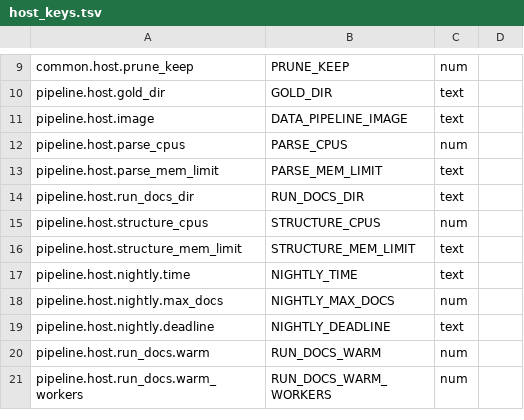
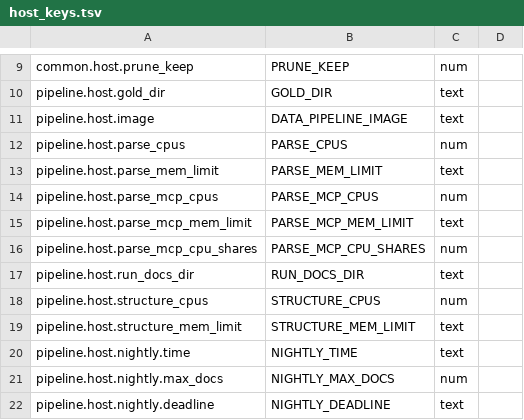
Before and after one commit to gigasamba/sbl_data_parsing, a TSV file: deploy/host/scripts/host_keys.tsv, drawn as a sheet; only a part is shown, gaps mark what is left out; the shorter side is filled out with more unchanged rows.

```diff
--- a/deploy/host/scripts/host_keys.tsv
+++ b/deploy/host/scripts/host_keys.tsv
@@ -13,2 +13,5 @@ pipeline.host.parse_cpus	PARSE_CPUS	num
 pipeline.host.parse_mem_limit	PARSE_MEM_LIMIT	text
+pipeline.host.parse_mcp_cpus	PARSE_MCP_CPUS	num
+pipeline.host.parse_mcp_mem_limit	PARSE_MCP_MEM_LIMIT	text
+pipeline.host.parse_mcp_cpu_shares	PARSE_MCP_CPU_SHARES	num
 pipeline.host.run_docs_dir	RUN_DOCS_DIR	text
```
Also changed, not shown: 2 other files.
